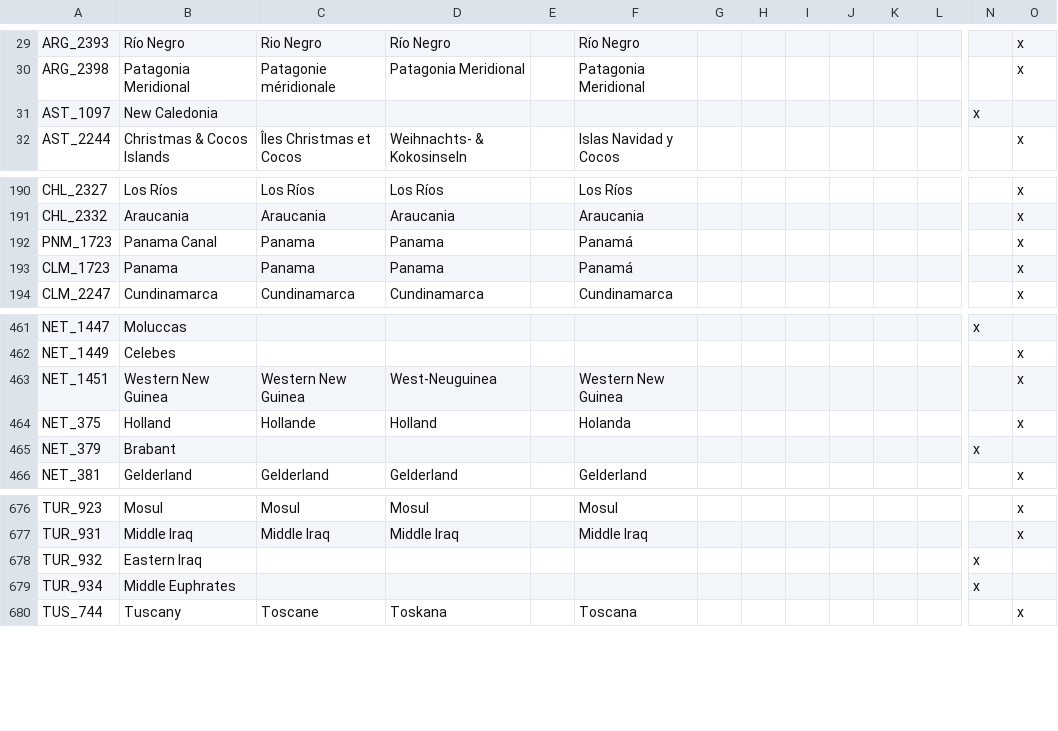
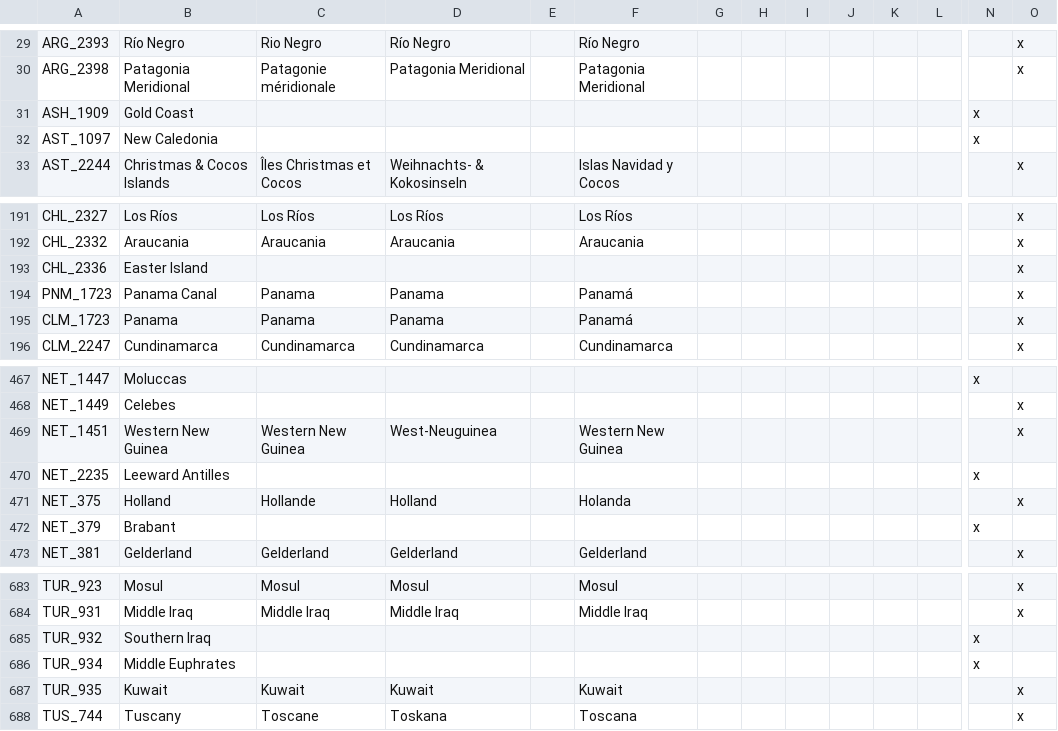
Before and after one commit to DoktorKure/Vic-II-Modern-History-Mod-MHM, a CSV file: MHM/localisation/areas.csv, drawn as a sheet; only a part is shown, gaps mark what is left out; addresses are those after the commit; rows hold the shown columns only; the diff covers the shown part only; the diff names each change by its address in the sheet, - before the commit and + after, or states it on an @@ line.

```diff
--- a/MHM/localisation/areas.csv
+++ b/MHM/localisation/areas.csv
+row 31: ASH_1909 | Gold Coast |  |  |  |  |  |  |  |  |  |  | x
+row 193: CHL_2336 | Easter Island |  |  |  |  |  |  |  |  |  |  |  | x
+row 470: NET_2235 | Leeward Antilles |  |  |  |  |  |  |  |  |  |  | x
-B685: Eastern Iraq
+B685: Southern Iraq
+row 687: TUR_935 | Kuwait | Kuwait | Kuwait |  | Kuwait |  |  |  |  |  |  |  | x
```
Also changed, not shown: 9 added rows and 9 edited cells elsewhere in this file, 2 other files.
